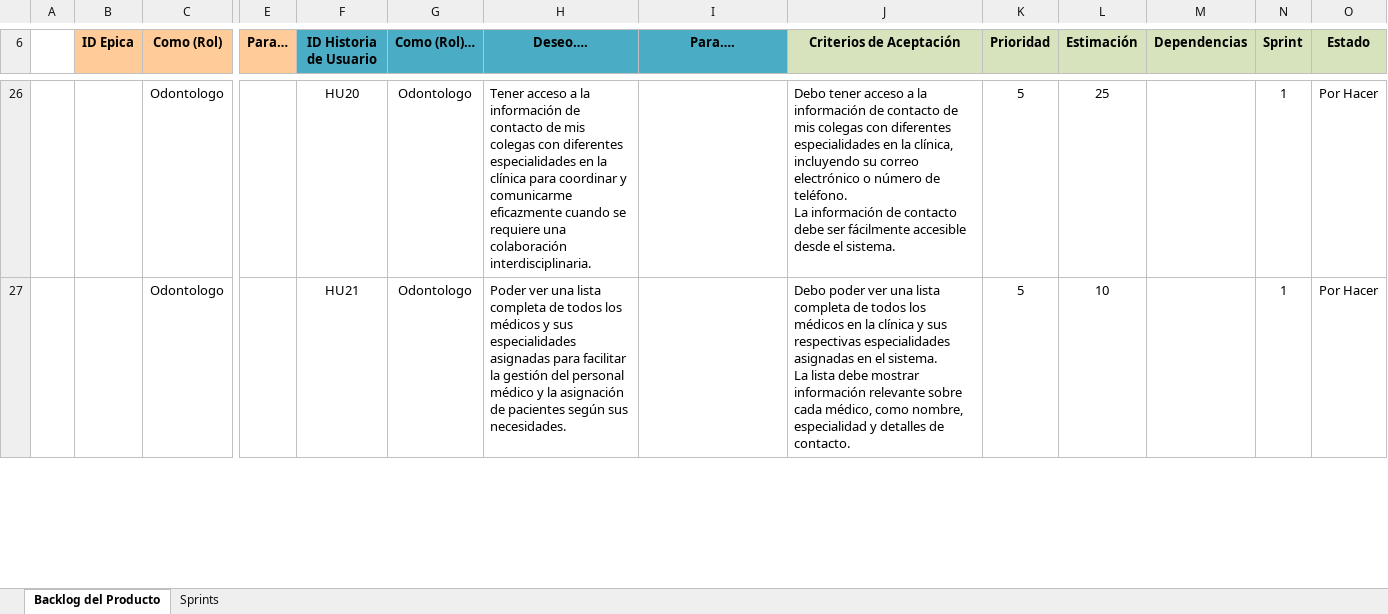
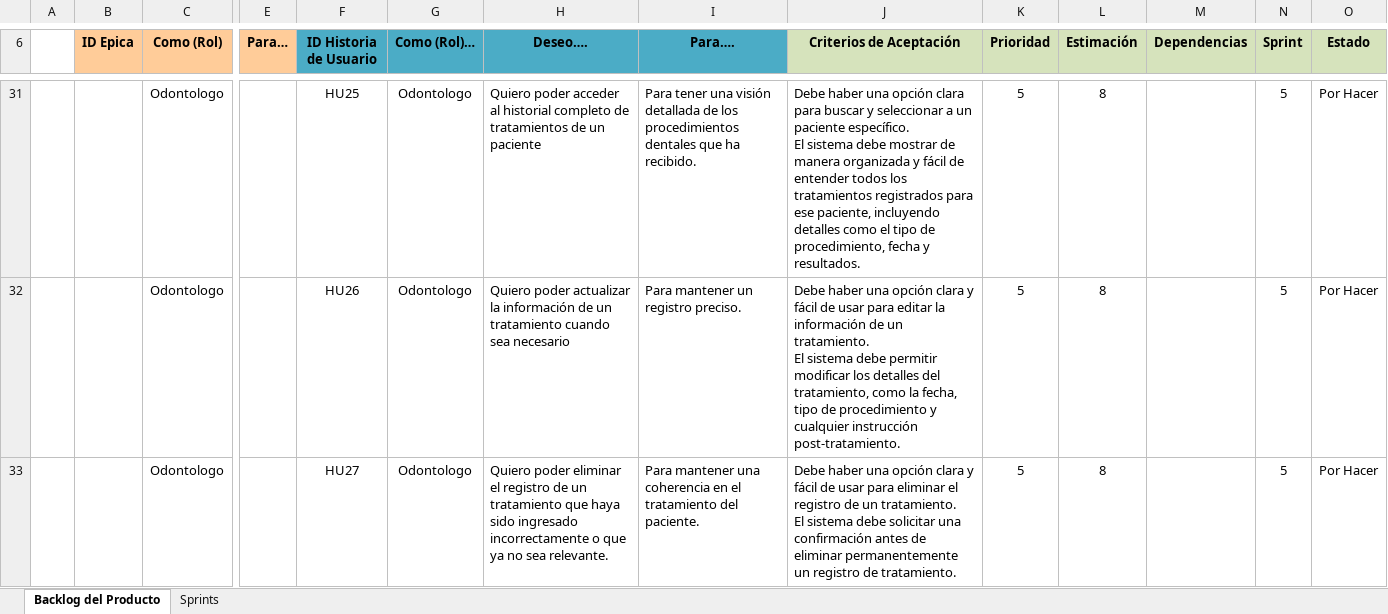
Before and after one commit to TallerProII/SistemaOdontologico, an Excel workbook: Backlog del Producto.xlsx, sheet Backlog del Producto, drawn as a sheet; only a part is shown, gaps mark what is left out; values as stored, in another font and other column widths than the file's, no borders; charts and pictures and conditional formats not drawn; addresses are those after the commit; rows hold the shown columns only; ↵ is a line break in a cell; the diff covers the shown part only; the diff names each change by its address in the sheet, - before the commit and + after, or states it on an @@ line.

Commit message:
Backlogs actualizados

```diff
--- a/Backlog del Producto.xlsx (sheet Backlog del Producto)
+++ b/Backlog del Producto.xlsx (sheet Backlog del Producto)
-F31 (ID Historia de Usuario): HU20
+F31 (ID Historia de Usuario): HU25
-H31 (Deseo….): Tener acceso a la información de contacto de mis colegas con diferentes especialidades en la clínica para coordinar y comunicarme eficazmente cuando se requiere una colaboración interdisciplinaria.
+H31 (Deseo….): Quiero poder acceder al historial completo de tratamientos de un paciente
-I31 (Para….): (empty)
+I31 (Para….): Para tener una visión detallada de los procedimientos dentales que ha recibido.
-J31 (Criterios de Aceptación): Debo tener acceso a la información de contacto de mis colegas con diferentes especialidades en la clínica, incluyendo su correo electrónico o número de teléfono. ↵ La información de contacto debe ser fácilmente accesible desde el sistema.
+J31 (Criterios de Aceptación): Debe haber una opción clara para buscar y seleccionar a un paciente específico. ↵ El sistema debe mostrar de manera organizada y fácil de entender todos los tratamientos registrados para ese paciente, incluyendo detalles como el tipo de procedimiento, fecha y resultados.
-L31 (Estimación): 25
+L31 (Estimación): 8
-N31 (Sprint): 1
+N31 (Sprint): 5
+row 32:  |  | Odontologo |  | HU26 | Odontologo | Quiero poder actualizar la información de un tratamiento cuando sea necesario | Para mantener un registro preciso. | Debe haber una opción clara y fácil de usar para editar la información de un tratamiento. ↵ El sistema debe permitir modificar los detalles del tratamiento, como la fecha, tipo de procedimiento y cualquier instrucción post-tratamiento. | 5 | 8 |  | 5 | Por Hacer
-F33 (ID Historia de Usuario): HU21
+F33 (ID Historia de Usuario): HU27
-H33 (Deseo….): Poder ver una lista completa de todos los médicos y sus especialidades asignadas para facilitar la gestión del personal médico y la asignación de pacientes según sus necesidades.
+H33 (Deseo….): Quiero poder eliminar el registro de un tratamiento que haya sido ingresado incorrectamente o que ya no sea relevante.
-I33 (Para….): (empty)
+I33 (Para….): Para mantener una coherencia en el tratamiento del paciente.
-J33 (Criterios de Aceptación): Debo poder ver una lista completa de todos los médicos en la clínica y sus respectivas especialidades asignadas en el sistema. ↵ La lista debe mostrar información relevante sobre cada médico, como nombre, especialidad y detalles de contacto.
+J33 (Criterios de Aceptación): Debe haber una opción clara y fácil de usar para eliminar el registro de un tratamiento. ↵ El sistema debe solicitar una confirmación antes de eliminar permanentemente un registro de tratamiento.
-L33 (Estimación): 10
+L33 (Estimación): 8
-N33 (Sprint): 1
+N33 (Sprint): 5
```
Also changed, not shown: 2 added rows, 34 removed rows, 8 edited cells, cell formats and merged cells elsewhere in this sheet, sheet Sprints, hidden cells, charts or pictures, 1 other file.
